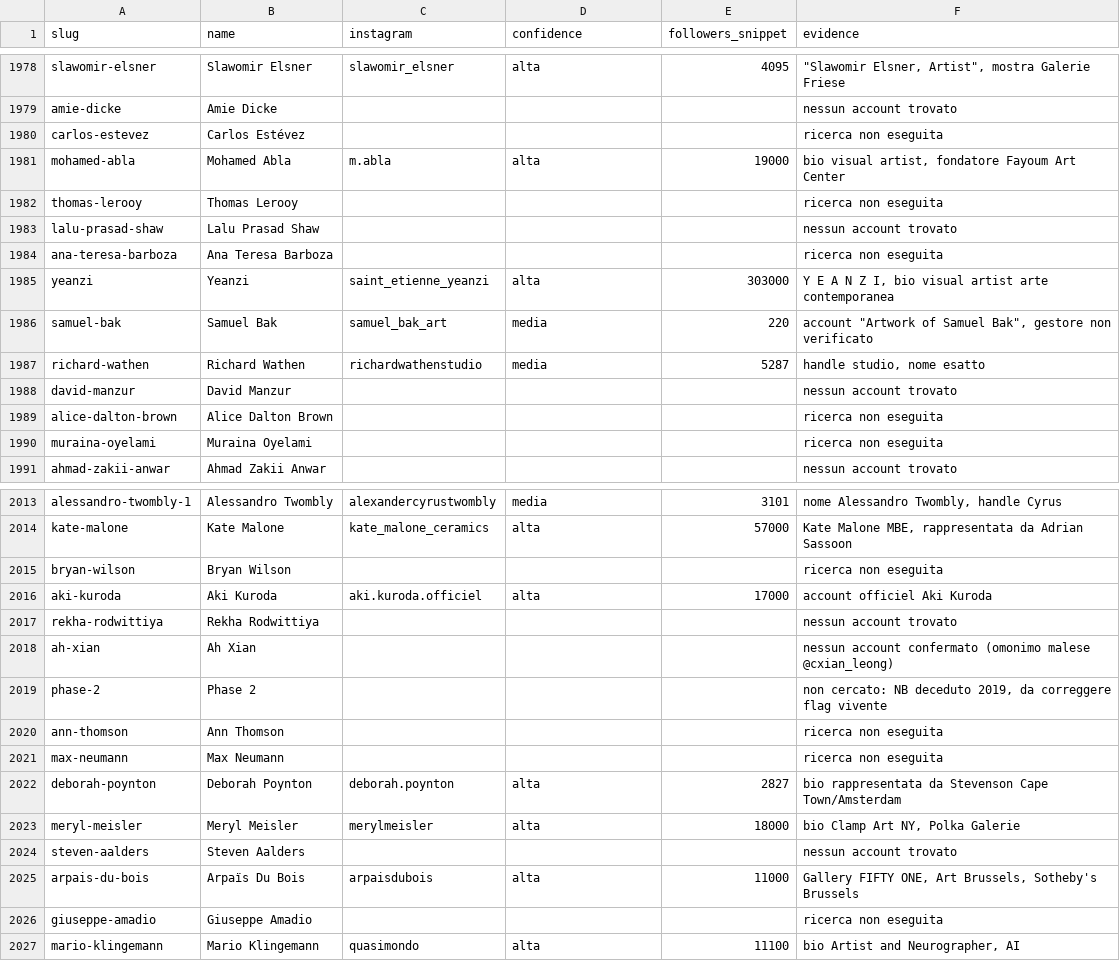
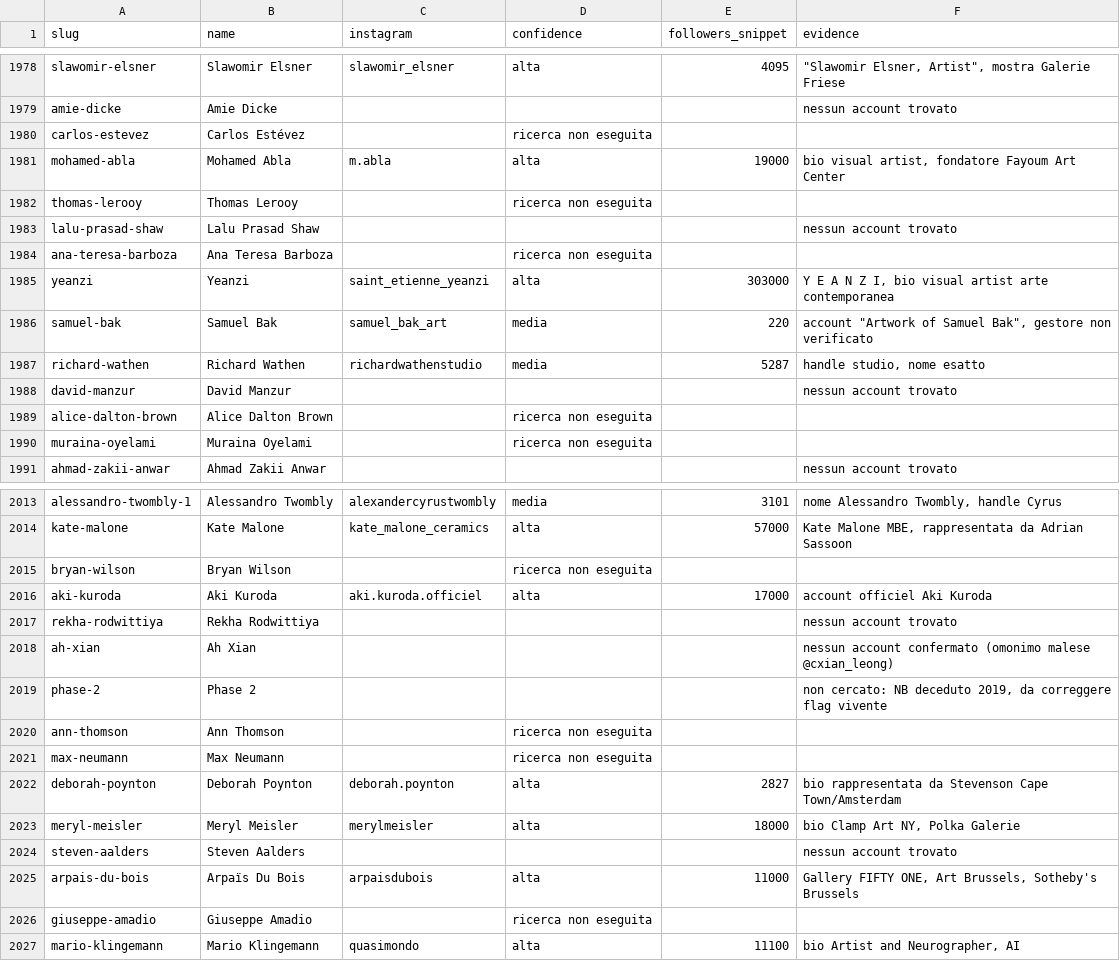
Before and after one commit to angelosalici3-cell/chess-coach-pro_2V, a CSV file: artsy-scraper/data/ig_search_results.csv, drawn as a sheet; only a part is shown, gaps mark what is left out; the diff covers the shown part only.

```diff
--- a/artsy-scraper/data/ig_search_results.csv
+++ b/artsy-scraper/data/ig_search_results.csv
@@ -1979,7 +1979,7 @@ slawomir-elsner,Slawomir Elsner,slawomir_elsner,alta,4095,"""Slawomir Elsner, Ar
 amie-dicke,Amie Dicke,,,,nessun account trovato
-carlos-estevez,Carlos Estévez,,,,ricerca non eseguita
+carlos-estevez,Carlos Estévez,,ricerca non eseguita,,
 mohamed-abla,Mohamed Abla,m.abla,alta,19000,"bio visual artist, fondatore Fayoum Art Center"
-thomas-lerooy,Thomas Lerooy,,,,ricerca non eseguita
+thomas-lerooy,Thomas Lerooy,,ricerca non eseguita,,
 lalu-prasad-shaw,Lalu Prasad Shaw,,,,nessun account trovato
-ana-teresa-barboza,Ana Teresa Barboza,,,,ricerca non eseguita
+ana-teresa-barboza,Ana Teresa Barboza,,ricerca non eseguita,,
 yeanzi,Yeanzi,saint_etienne_yeanzi,alta,303000,"Y E A N Z I, bio visual artist arte contemporanea"
@@ -1988,4 +1988,4 @@ richard-wathen,Richard Wathen,richardwathenstudio,media,5287,"handle studio, nom
 david-manzur,David Manzur,,,,nessun account trovato
-alice-dalton-brown,Alice Dalton Brown,,,,ricerca non eseguita
-muraina-oyelami,Muraina Oyelami,,,,ricerca non eseguita
+alice-dalton-brown,Alice Dalton Brown,,ricerca non eseguita,,
+muraina-oyelami,Muraina Oyelami,,ricerca non eseguita,,
 ahmad-zakii-anwar,Ahmad Zakii Anwar,,,,nessun account trovato
@@ -2014,3 +2014,3 @@ alessandro-twombly-1,Alessandro Twombly,alexandercyrustwombly,media,3101,"nome A
 kate-malone,Kate Malone,kate_malone_ceramics,alta,57000,"Kate Malone MBE, rappresentata da Adrian Sassoon"
-bryan-wilson,Bryan Wilson,,,,ricerca non eseguita
+bryan-wilson,Bryan Wilson,,ricerca non eseguita,,
 aki-kuroda,Aki Kuroda,aki.kuroda.officiel,alta,17000,account officiel Aki Kuroda
@@ -2019,4 +2019,4 @@ ah-xian,Ah Xian,,,,nessun account confermato (omonimo malese @cxian_leong)
 phase-2,Phase 2,,,,"non cercato: NB deceduto 2019, da correggere flag vivente"
-ann-thomson,Ann Thomson,,,,ricerca non eseguita
-max-neumann,Max Neumann,,,,ricerca non eseguita
+ann-thomson,Ann Thomson,,ricerca non eseguita,,
+max-neumann,Max Neumann,,ricerca non eseguita,,
 deborah-poynton,Deborah Poynton,deborah.poynton,alta,2827,bio rappresentata da Stevenson Cape Town/Amsterdam
@@ -2025,3 +2025,3 @@ steven-aalders,Steven Aalders,,,,nessun account trovato
 arpais-du-bois,Arpaïs Du Bois,arpaisdubois,alta,11000,"Gallery FIFTY ONE, Art Brussels, Sotheby's Brussels"
-giuseppe-amadio,Giuseppe Amadio,,,,ricerca non eseguita
+giuseppe-amadio,Giuseppe Amadio,,ricerca non eseguita,,
 mario-klingemann,Mario Klingemann,quasimondo,alta,11100,"bio Artist and Neurographer, AI"
```
Also changed, not shown: 44 edited cells elsewhere in this file.
